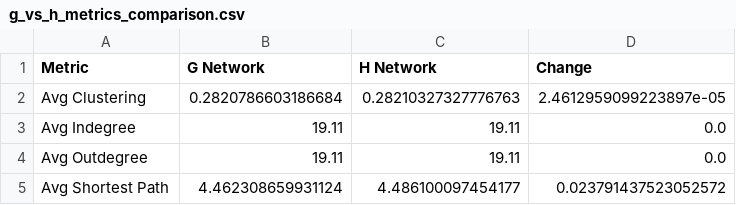
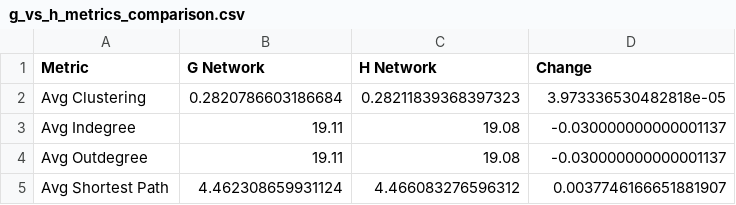
Before and after one commit to zdanielm/IBM-wiring-network, a CSV file: g_vs_h_metrics_comparison.csv, drawn as a sheet.

```diff
--- a/g_vs_h_metrics_comparison.csv
+++ b/g_vs_h_metrics_comparison.csv
@@ -1,5 +1,5 @@
 Metric,G Network,H Network,Change
-Avg Clustering,0.2820786603186684,0.28210327327776763,2.4612959099223897e-05
-Avg Indegree,19.11,19.11,0.0
-Avg Outdegree,19.11,19.11,0.0
-Avg Shortest Path,4.462308659931124,4.486100097454177,0.023791437523052572
+Avg Clustering,0.2820786603186684,0.28211839368397323,3.973336530482818e-05
+Avg Indegree,19.11,19.08,-0.030000000000001137
+Avg Outdegree,19.11,19.08,-0.030000000000001137
+Avg Shortest Path,4.462308659931124,4.466083276596312,0.0037746166651881907
```
Also changed, not shown: cascade_comparison.csv, 10 other files.
